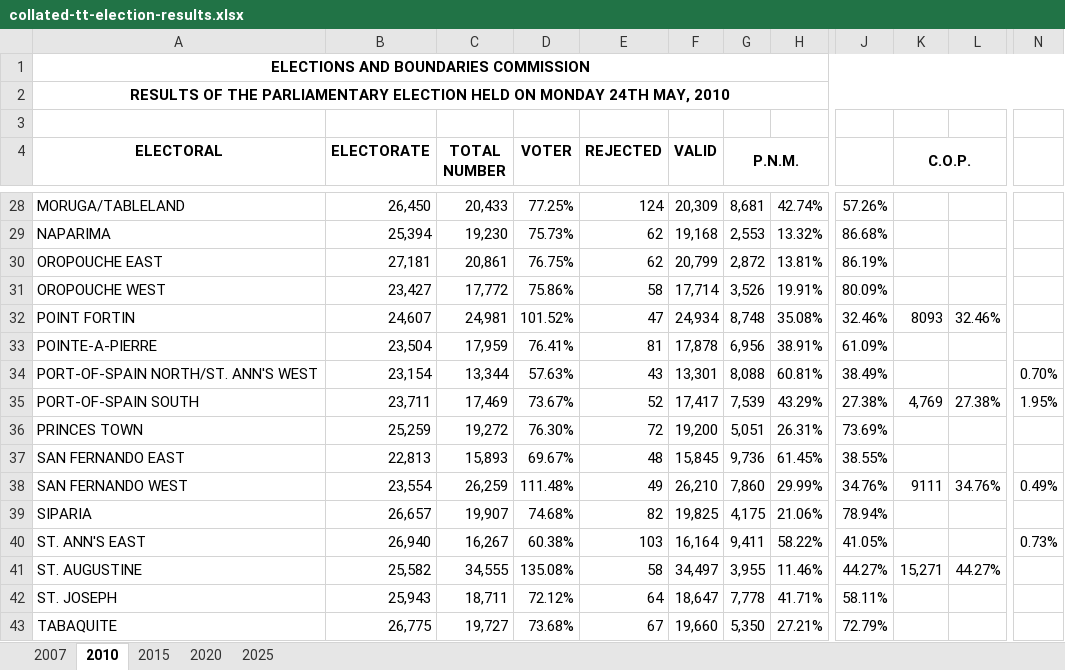
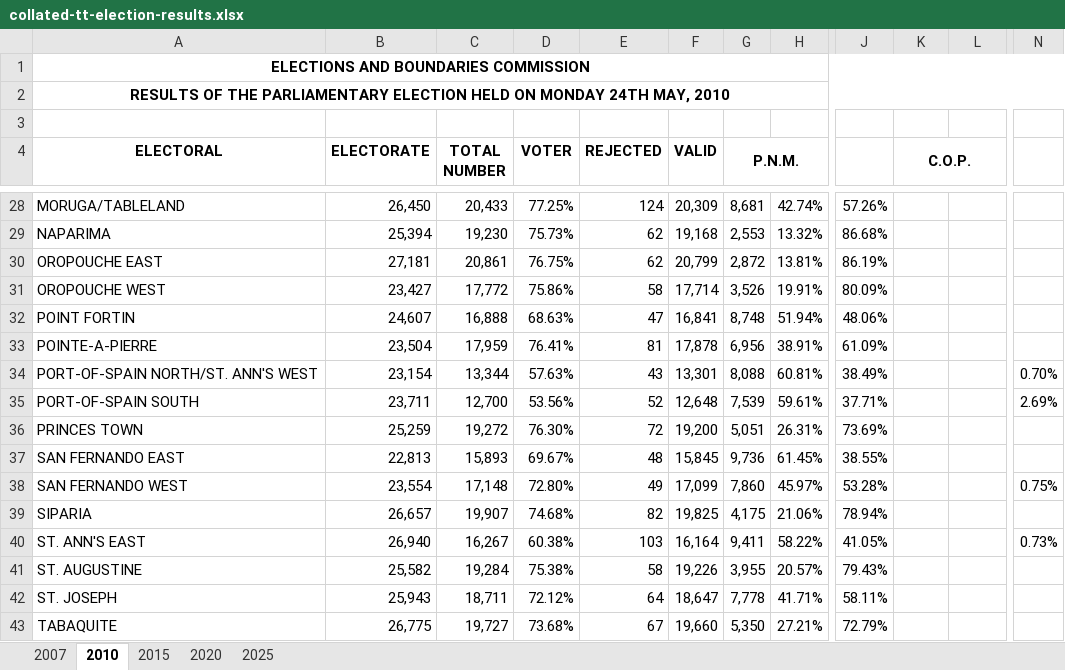
Before and after one commit to CorporaCorporate/COMP-3610-Project, an Excel workbook: csvs/collated-tt-election-results.xlsx, sheet 2010, drawn as a sheet; only a part is shown, gaps mark what is left out; values as stored, in another font and other column widths than the file's, no borders; the diff covers the shown part only; the diff names each change by its address in the sheet, - before the commit and + after, or states it on an @@ line.

Commit message:
changes to excel file

```diff
--- a/csvs/collated-tt-election-results.xlsx (sheet 2010)
+++ b/csvs/collated-tt-election-results.xlsx (sheet 2010)
-C32 (TOTAL NUMBER): 24,981
+C32 (TOTAL NUMBER): 16,888
-D32 (VOTER): 101.52%
+D32 (VOTER): 68.63%
-F32 (VALID): 24,934
+F32 (VALID): 16,841
-H32: 35.08%
+H32: 51.94%
-J32: 32.46%
+J32: 48.06%
-K32 (C.O.P.): 8093
+K32 (C.O.P.): (empty)
-L32: 32.46%
+L32: (empty)
-C35 (TOTAL NUMBER): 17,469
+C35 (TOTAL NUMBER): 12,700
-D35 (VOTER): 73.67%
+D35 (VOTER): 53.56%
-F35 (VALID): 17,417
+F35 (VALID): 12,648
-H35: 43.29%
+H35: 59.61%
-J35: 27.38%
+J35: 37.71%
-K35 (C.O.P.): 4,769
+K35 (C.O.P.): (empty)
-L35: 27.38%
+L35: (empty)
-N35: 1.95%
+N35: 2.69%
-C38 (TOTAL NUMBER): 26,259
+C38 (TOTAL NUMBER): 17,148
-D38 (VOTER): 111.48%
+D38 (VOTER): 72.80%
-F38 (VALID): 26,210
+F38 (VALID): 17,099
-H38: 29.99%
+H38: 45.97%
-J38: 34.76%
+J38: 53.28%
-K38 (C.O.P.): 9111
+K38 (C.O.P.): (empty)
-L38: 34.76%
+L38: (empty)
-N38: 0.49%
+N38: 0.75%
-C41 (TOTAL NUMBER): 34,555
+C41 (TOTAL NUMBER): 19,284
-D41 (VOTER): 135.08%
+D41 (VOTER): 75.38%
-F41 (VALID): 34,497
+F41 (VALID): 19,226
-H41: 11.46%
+H41: 20.57%
-J41: 44.27%
+J41: 79.43%
-K41 (C.O.P.): 15,271
+K41 (C.O.P.): (empty)
-L41: 44.27%
+L41: (empty)
```
Also changed, not shown: 93 edited cells elsewhere in this sheet, sheet 2015, sheet 2020, 3 other files.
